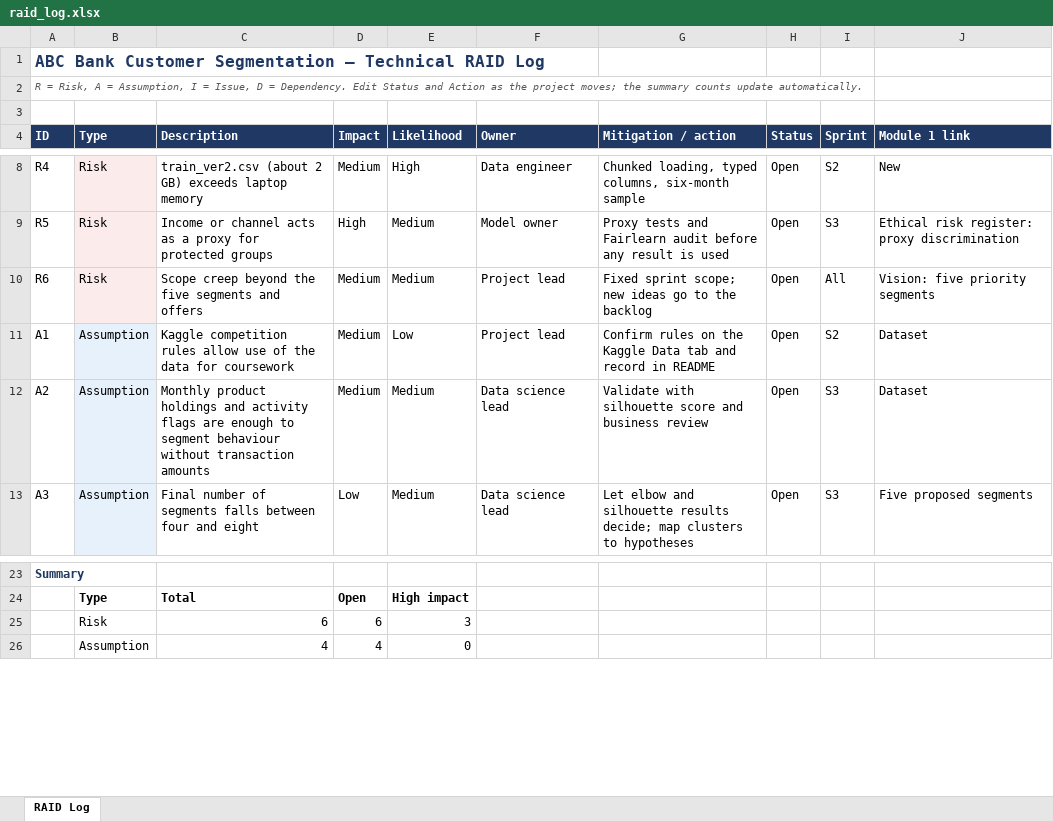
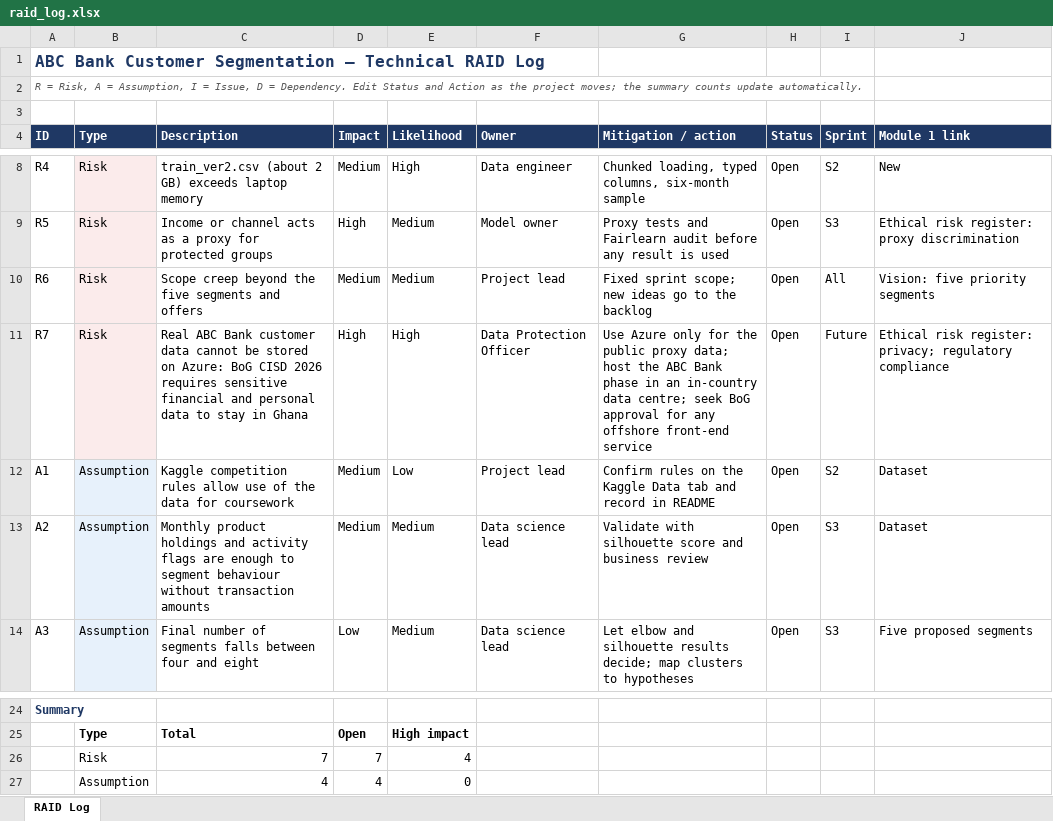
Before and after one commit to oseifordjourirene-bit/abc-bank-segmentation, an Excel workbook: docs/raid_log.xlsx, sheet RAID Log, drawn as a sheet; only a part is shown, gaps mark what is left out; values as stored, in another font and other column widths than the file's, no borders; removed rows and columns are numbered as before the commit, all else as after; the diff names each change by its address in the sheet, - before the commit and + after, or states it on an @@ line.

Commit message:
Add files via upload
S1-05 Add CISD 2026 data-residency risk (R7)

```diff
--- a/docs/raid_log.xlsx (sheet RAID Log)
+++ b/docs/raid_log.xlsx (sheet RAID Log)
+row 11: R7 | Risk | Real ABC Bank customer data cannot be stored on Azure: BoG CISD 2026 requires sensitive financial and personal data to stay in Ghana | High | High | Data Protection Officer | Use Azure only for the public proxy data; host the ABC Bank phase in an in-country data centre; seek BoG approval for any offshore front-end service | Open | Future | Ethical risk register: privacy; regulatory compliance
-row 25:  | Risk | 6 | 6 | 3
+row 26:  | Risk | 7 | 7 | 4
```
